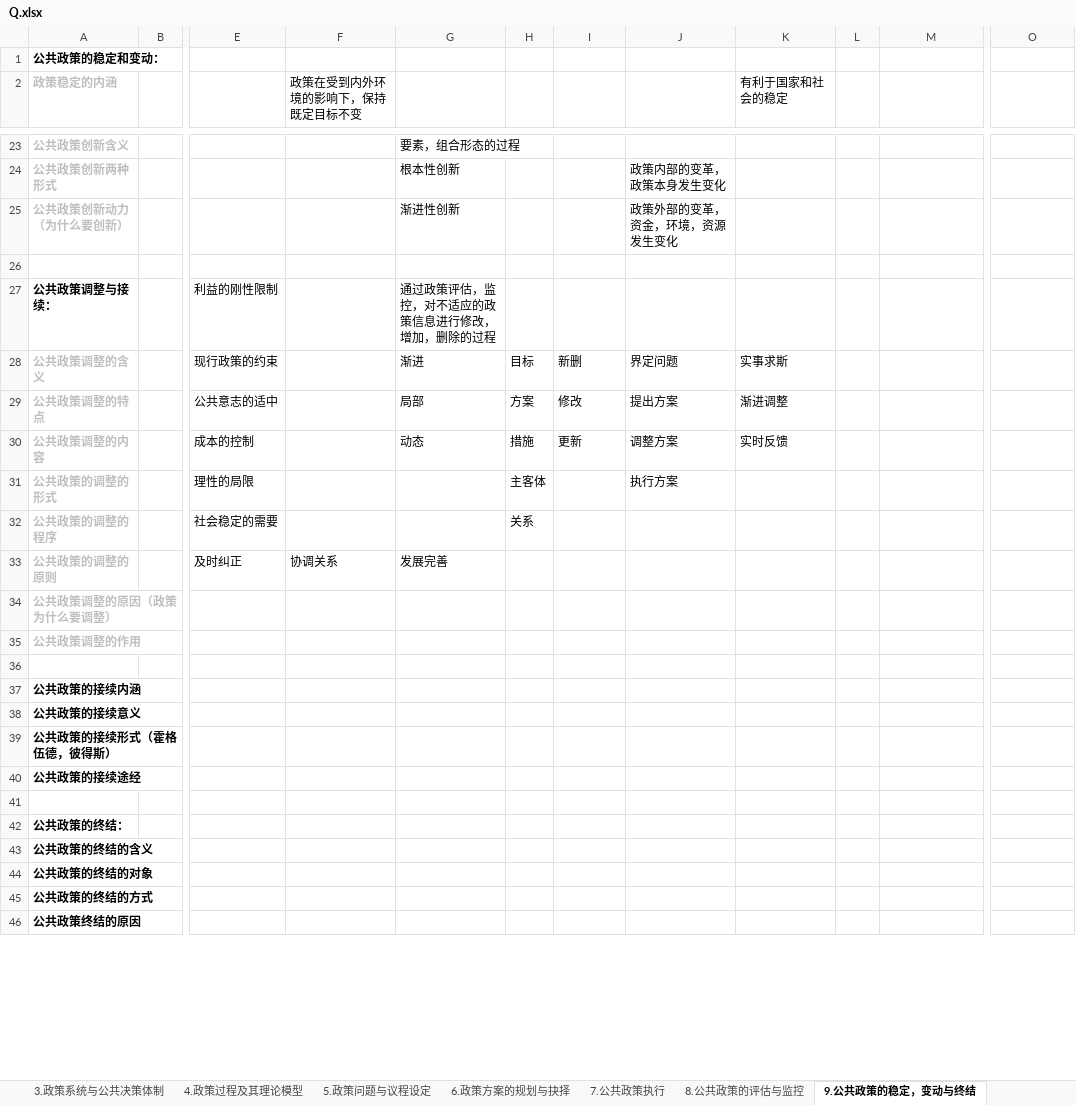
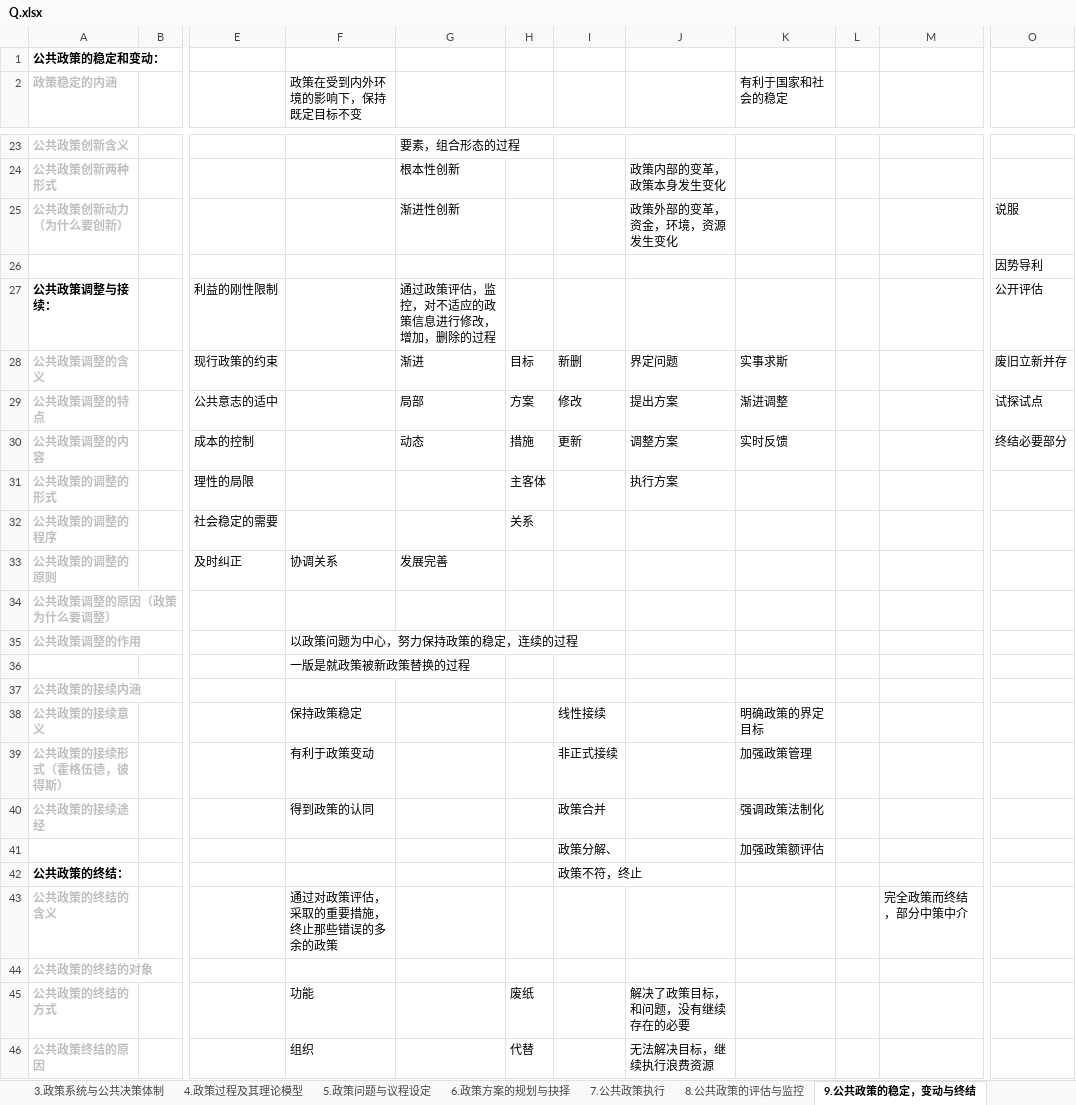
Before and after one commit to xieshiwei/ZK, an Excel workbook: ggzc/Q.xlsx, sheet 9.公共政策的稳定，变动与终结, drawn as a sheet; only a part is shown, gaps mark what is left out; values as stored, in another font and other column widths than the file's, no borders; rows hold the shown columns only; the diff covers the shown part only; the diff names each change by its address in the sheet, - before the commit and + after, or states it on an @@ line.

```diff
--- a/ggzc/Q.xlsx (sheet 9.公共政策的稳定，变动与终结)
+++ b/ggzc/Q.xlsx (sheet 9.公共政策的稳定，变动与终结)
-O25: (empty)
+O25: 说服
-O26: (empty)
+O26: 因势导利
-O27: (empty)
+O27: 公开评估
-O28: (empty)
+O28: 废旧立新并存
-O29: (empty)
+O29: 试探试点
-O30: (empty)
+O30: 终结必要部分
-F35 (政策在受到内外环境的影响下，保持既定目标不变): (empty)
+F35 (政策在受到内外环境的影响下，保持既定目标不变): 以政策问题为中心，努力保持政策的稳定，连续的过程
-F36 (政策在受到内外环境的影响下，保持既定目标不变): (empty)
+F36 (政策在受到内外环境的影响下，保持既定目标不变): 一版是就政策被新政策替换的过程
-A37:A40 text colour: black
+A37:A40 text colour: #BFBFBF
-F38 (政策在受到内外环境的影响下，保持既定目标不变): (empty)
+F38 (政策在受到内外环境的影响下，保持既定目标不变): 保持政策稳定
-I38: (empty)
+I38: 线性接续
-K38 (有利于国家和社会的稳定): (empty)
+K38 (有利于国家和社会的稳定): 明确政策的界定目标
-F39 (政策在受到内外环境的影响下，保持既定目标不变): (empty)
+F39 (政策在受到内外环境的影响下，保持既定目标不变): 有利于政策变动
-I39: (empty)
+I39: 非正式接续
-K39 (有利于国家和社会的稳定): (empty)
+K39 (有利于国家和社会的稳定): 加强政策管理
-F40 (政策在受到内外环境的影响下，保持既定目标不变): (empty)
+F40 (政策在受到内外环境的影响下，保持既定目标不变): 得到政策的认同
-I40: (empty)
+I40: 政策合并
-K40 (有利于国家和社会的稳定): (empty)
+K40 (有利于国家和社会的稳定): 强调政策法制化
-row 41: (empty)
+row 41:  |  |  |  |  |  | 政策分解、 |  | 加强政策额评估
-I42: (empty)
+I42: 政策不符，终止
-A43:A46 text colour: black
+A43:A46 text colour: #BFBFBF
-F43 (政策在受到内外环境的影响下，保持既定目标不变): (empty)
+F43 (政策在受到内外环境的影响下，保持既定目标不变): 通过对政策评估，采取的重要措施，终止那些错误的多余的政策
-M43: (empty)
+M43: 完全政策而终结，部分中策中介
-F45 (政策在受到内外环境的影响下，保持既定目标不变): (empty)
+F45 (政策在受到内外环境的影响下，保持既定目标不变): 功能
-H45: (empty)
+H45: 废纸
-J45: (empty)
+J45: 解决了政策目标，和问题，没有继续存在的必要
-F46 (政策在受到内外环境的影响下，保持既定目标不变): (empty)
+F46 (政策在受到内外环境的影响下，保持既定目标不变): 组织
-H46: (empty)
+H46: 代替
-J46: (empty)
+J46: 无法解决目标，继续执行浪费资源
```
Also changed, not shown: 10 edited cells and cell formats elsewhere in this sheet, ggzc/公共政策学.xlsx.
